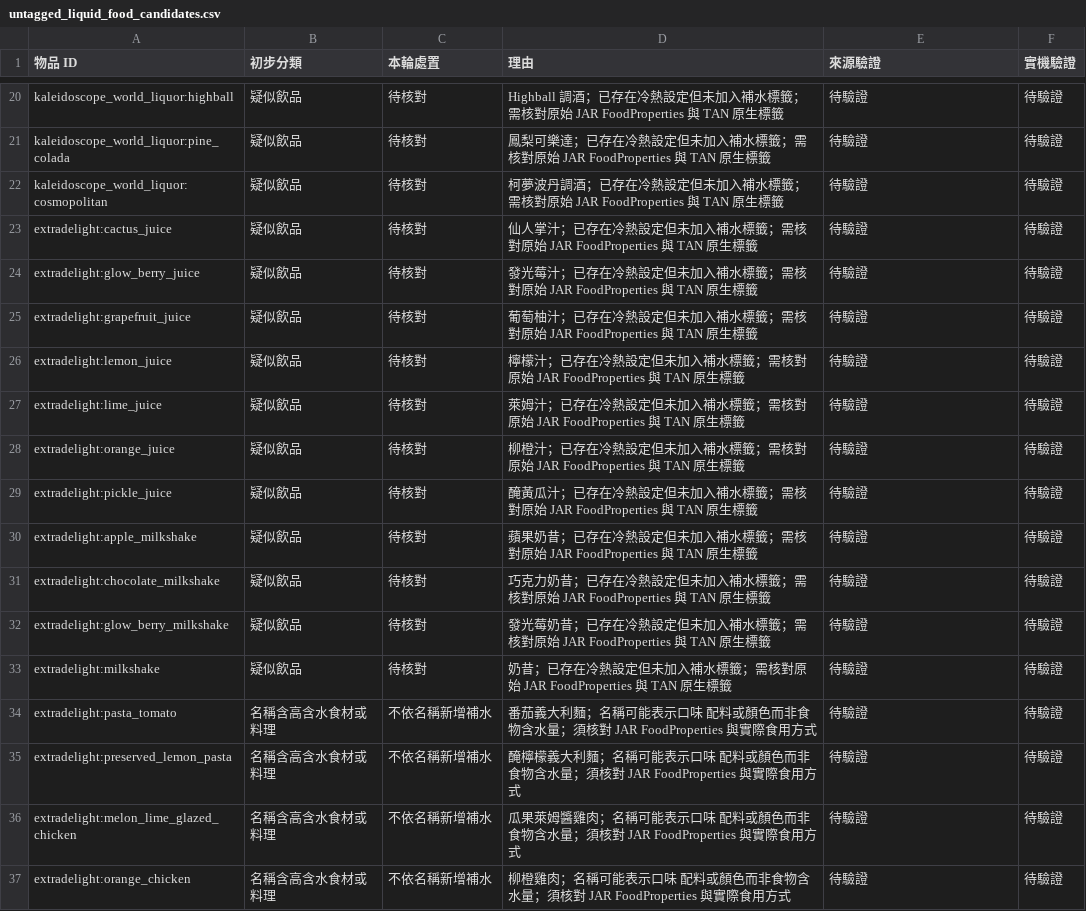
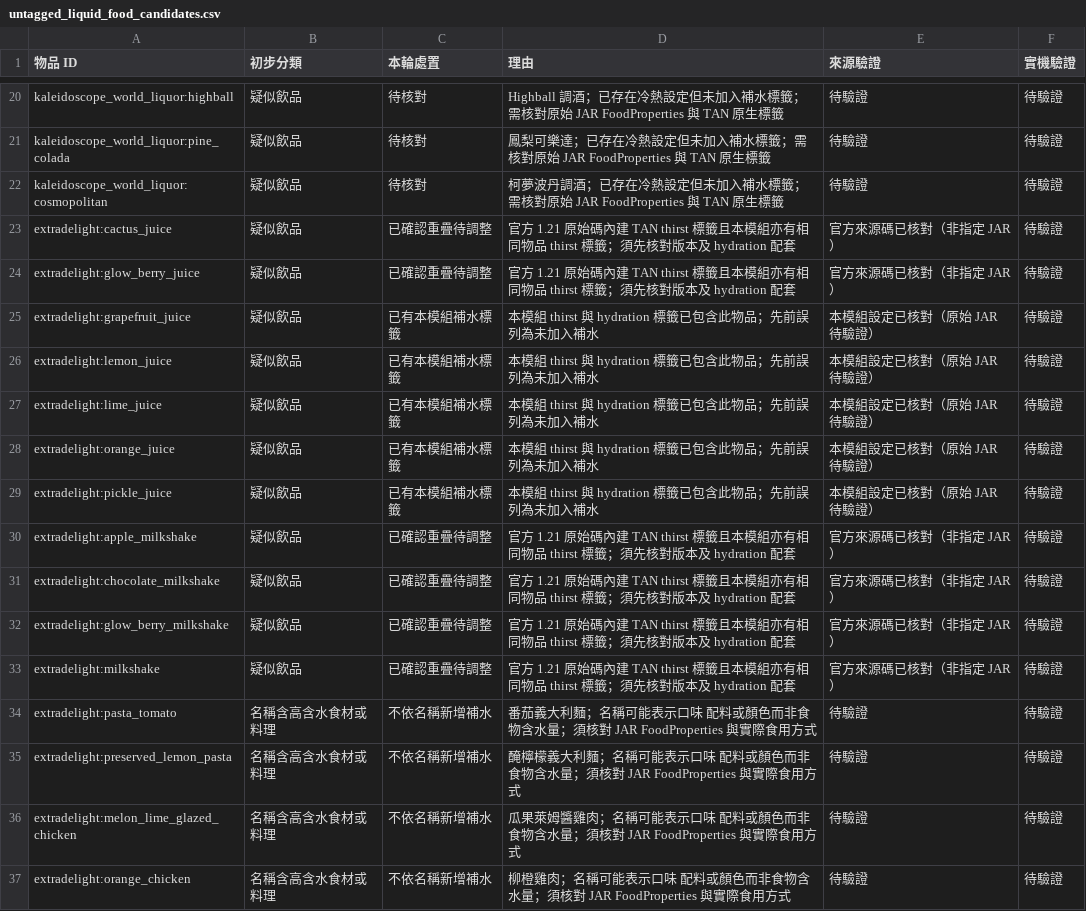
Before and after one commit to ItoHime0605/FoodTemperatureCompat, a CSV file: compatibility/untagged_liquid_food_candidates.csv, drawn as a sheet; only a part is shown, gaps mark what is left out.

Commit message:
Correct 13 drink audit records using existing hydration tags and Extra Delight TAN source

```diff
--- a/compatibility/untagged_liquid_food_candidates.csv
+++ b/compatibility/untagged_liquid_food_candidates.csv
@@ -22,13 +22,13 @@ kaleidoscope_world_liquor:pine_colada,疑似飲品,待核對,鳳梨可樂達；
 kaleidoscope_world_liquor:cosmopolitan,疑似飲品,待核對,柯夢波丹調酒；已存在冷熱設定但未加入補水標籤；需核對原始 JAR FoodProperties 與 TAN 原生標籤,待驗證,待驗證
-extradelight:cactus_juice,疑似飲品,待核對,仙人掌汁；已存在冷熱設定但未加入補水標籤；需核對原始 JAR FoodProperties 與 TAN 原生標籤,待驗證,待驗證
-extradelight:glow_berry_juice,疑似飲品,待核對,發光莓汁；已存在冷熱設定但未加入補水標籤；需核對原始 JAR FoodProperties 與 TAN 原生標籤,待驗證,待驗證
-extradelight:grapefruit_juice,疑似飲品,待核對,葡萄柚汁；已存在冷熱設定但未加入補水標籤；需核對原始 JAR FoodProperties 與 TAN 原生標籤,待驗證,待驗證
-extradelight:lemon_juice,疑似飲品,待核對,檸檬汁；已存在冷熱設定但未加入補水標籤；需核對原始 JAR FoodProperties 與 TAN 原生標籤,待驗證,待驗證
-extradelight:lime_juice,疑似飲品,待核對,萊姆汁；已存在冷熱設定但未加入補水標籤；需核對原始 JAR FoodProperties 與 TAN 原生標籤,待驗證,待驗證
-extradelight:orange_juice,疑似飲品,待核對,柳橙汁；已存在冷熱設定但未加入補水標籤；需核對原始 JAR FoodProperties 與 TAN 原生標籤,待驗證,待驗證
-extradelight:pickle_juice,疑似飲品,待核對,醃黃瓜汁；已存在冷熱設定但未加入補水標籤；需核對原始 JAR FoodProperties 與 TAN 原生標籤,待驗證,待驗證
-extradelight:apple_milkshake,疑似飲品,待核對,蘋果奶昔；已存在冷熱設定但未加入補水標籤；需核對原始 JAR FoodProperties 與 TAN 原生標籤,待驗證,待驗證
-extradelight:chocolate_milkshake,疑似飲品,待核對,巧克力奶昔；已存在冷熱設定但未加入補水標籤；需核對原始 JAR FoodProperties 與 TAN 原生標籤,待驗證,待驗證
-extradelight:glow_berry_milkshake,疑似飲品,待核對,發光莓奶昔；已存在冷熱設定但未加入補水標籤；需核對原始 JAR FoodProperties 與 TAN 原生標籤,待驗證,待驗證
-extradelight:milkshake,疑似飲品,待核對,奶昔；已存在冷熱設定但未加入補水標籤；需核對原始 JAR FoodProperties 與 TAN 原生標籤,待驗證,待驗證
+extradelight:cactus_juice,疑似飲品,已確認重疊待調整,官方 1.21 原始碼內建 TAN thirst 標籤且本模組亦有相同物品 thirst 標籤；須先核對版本及 hydration 配套,官方來源碼已核對（非指定 JAR）,待驗證
+extradelight:glow_berry_juice,疑似飲品,已確認重疊待調整,官方 1.21 原始碼內建 TAN thirst 標籤且本模組亦有相同物品 thirst 標籤；須先核對版本及 hydration 配套,官方來源碼已核對（非指定 JAR）,待驗證
+extradelight:grapefruit_juice,疑似飲品,已有本模組補水標籤,本模組 thirst 與 hydration 標籤已包含此物品；先前誤列為未加入補水,本模組設定已核對（原始 JAR 待驗證）,待驗證
+extradelight:lemon_juice,疑似飲品,已有本模組補水標籤,本模組 thirst 與 hydration 標籤已包含此物品；先前誤列為未加入補水,本模組設定已核對（原始 JAR 待驗證）,待驗證
+extradelight:lime_juice,疑似飲品,已有本模組補水標籤,本模組 thirst 與 hydration 標籤已包含此物品；先前誤列為未加入補水,本模組設定已核對（原始 JAR 待驗證）,待驗證
+extradelight:orange_juice,疑似飲品,已有本模組補水標籤,本模組 thirst 與 hydration 標籤已包含此物品；先前誤列為未加入補水,本模組設定已核對（原始 JAR 待驗證）,待驗證
+extradelight:pickle_juice,疑似飲品,已有本模組補水標籤,本模組 thirst 與 hydration 標籤已包含此物品；先前誤列為未加入補水,本模組設定已核對（原始 JAR 待驗證）,待驗證
+extradelight:apple_milkshake,疑似飲品,已確認重疊待調整,官方 1.21 原始碼內建 TAN thirst 標籤且本模組亦有相同物品 thirst 標籤；須先核對版本及 hydration 配套,官方來源碼已核對（非指定 JAR）,待驗證
+extradelight:chocolate_milkshake,疑似飲品,已確認重疊待調整,官方 1.21 原始碼內建 TAN thirst 標籤且本模組亦有相同物品 thirst 標籤；須先核對版本及 hydration 配套,官方來源碼已核對（非指定 JAR）,待驗證
+extradelight:glow_berry_milkshake,疑似飲品,已確認重疊待調整,官方 1.21 原始碼內建 TAN thirst 標籤且本模組亦有相同物品 thirst 標籤；須先核對版本及 hydration 配套,官方來源碼已核對（非指定 JAR）,待驗證
+extradelight:milkshake,疑似飲品,已確認重疊待調整,官方 1.21 原始碼內建 TAN thirst 標籤且本模組亦有相同物品 thirst 標籤；須先核對版本及 hydration 配套,官方來源碼已核對（非指定 JAR）,待驗證
 extradelight:pasta_tomato,名稱含高含水食材或料理,不依名稱新增補水,番茄義大利麵；名稱可能表示口味 配料或顏色而非食物含水量；須核對 JAR FoodProperties 與實際食用方式,待驗證,待驗證
```
